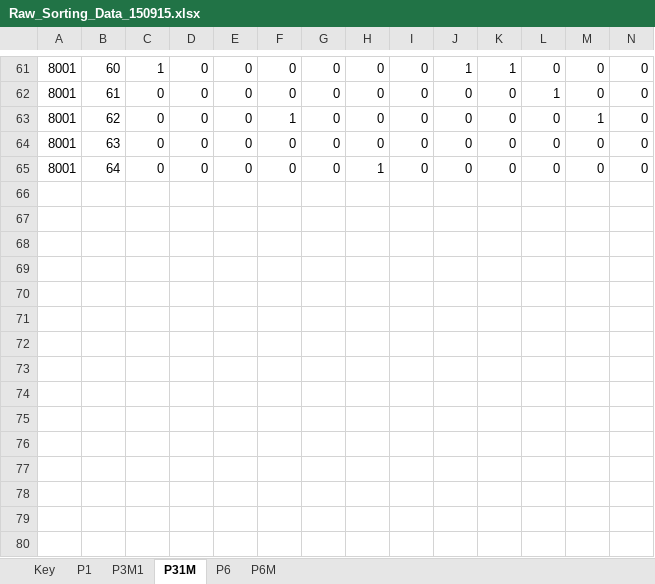
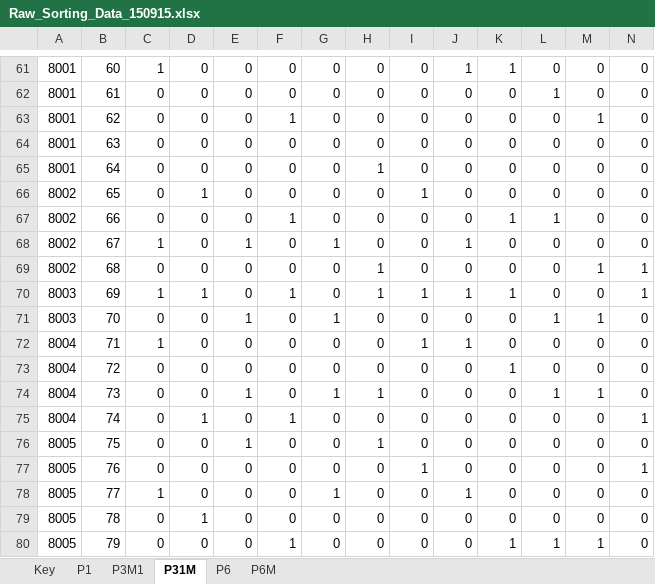
Before and after one commit to gilmore-lab/symmetry-sorting, an Excel workbook: Raw_Sorting_Data_150915.xlsx, sheet P31M, drawn as a sheet; only a part is shown, gaps mark what is left out; values as stored, in another font and other column widths than the file's, no borders; conditional formats not drawn; rows hold the shown columns only; the diff names each change by its address in the sheet, - before the commit and + after, or states it on an @@ line.

```diff
--- a/Raw_Sorting_Data_150915.xlsx (sheet P31M)
+++ b/Raw_Sorting_Data_150915.xlsx (sheet P31M)
+row 66: 8002 | 65 | 0 | 1 | 0 | 0 | 0 | 0 | 1 | 0 | 0 | 0 | 0 | 0
+row 67: 8002 | 66 | 0 | 0 | 0 | 1 | 0 | 0 | 0 | 0 | 1 | 1 | 0 | 0
+row 68: 8002 | 67 | 1 | 0 | 1 | 0 | 1 | 0 | 0 | 1 | 0 | 0 | 0 | 0
+row 69: 8002 | 68 | 0 | 0 | 0 | 0 | 0 | 1 | 0 | 0 | 0 | 0 | 1 | 1
+row 70: 8003 | 69 | 1 | 1 | 0 | 1 | 0 | 1 | 1 | 1 | 1 | 0 | 0 | 1
+row 71: 8003 | 70 | 0 | 0 | 1 | 0 | 1 | 0 | 0 | 0 | 0 | 1 | 1 | 0
+row 72: 8004 | 71 | 1 | 0 | 0 | 0 | 0 | 0 | 1 | 1 | 0 | 0 | 0 | 0
+row 73: 8004 | 72 | 0 | 0 | 0 | 0 | 0 | 0 | 0 | 0 | 1 | 0 | 0 | 0
+row 74: 8004 | 73 | 0 | 0 | 1 | 0 | 1 | 1 | 0 | 0 | 0 | 1 | 1 | 0
+row 75: 8004 | 74 | 0 | 1 | 0 | 1 | 0 | 0 | 0 | 0 | 0 | 0 | 0 | 1
+row 76: 8005 | 75 | 0 | 0 | 1 | 0 | 0 | 1 | 0 | 0 | 0 | 0 | 0 | 0
+row 77: 8005 | 76 | 0 | 0 | 0 | 0 | 0 | 0 | 1 | 0 | 0 | 0 | 0 | 1
+row 78: 8005 | 77 | 1 | 0 | 0 | 0 | 1 | 0 | 0 | 1 | 0 | 0 | 0 | 0
+row 79: 8005 | 78 | 0 | 1 | 0 | 0 | 0 | 0 | 0 | 0 | 0 | 0 | 0 | 0
+row 80: 8005 | 79 | 0 | 0 | 0 | 1 | 0 | 0 | 0 | 0 | 1 | 1 | 1 | 0
```
Also changed, not shown: sheet P6, sheet P6M, sheet P3M1, sheet P1, sheet Key, Stimuli-Presentation-Order.xlsx.
